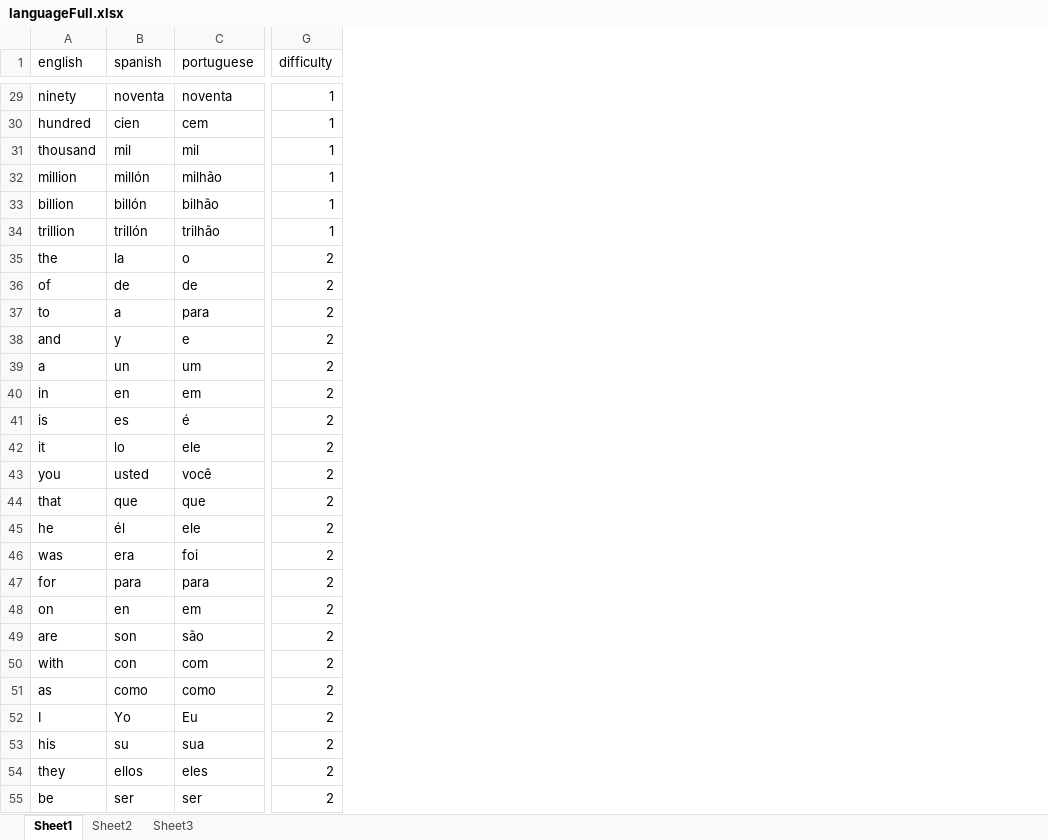
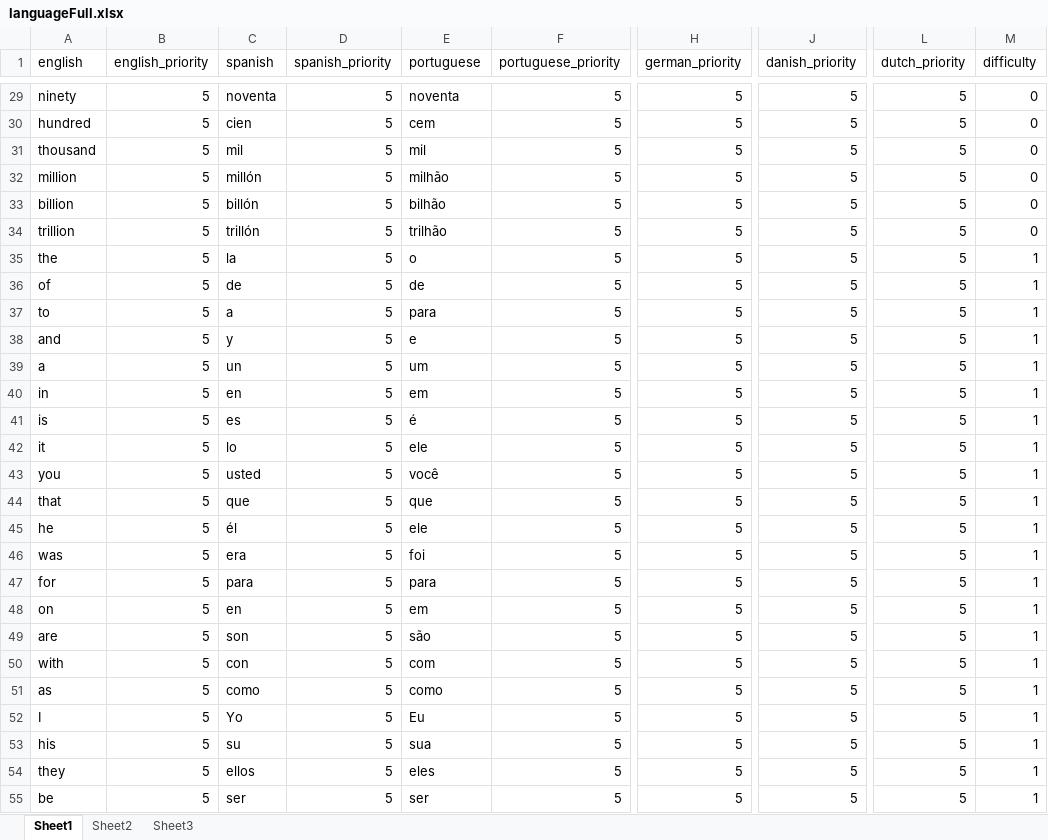
Before and after one commit to olso4051/Math-UnLock, an Excel workbook: languageFull.xlsx, sheet Sheet1, drawn as a sheet; only a part is shown, gaps mark what is left out; values as stored, in another font and other column widths than the file's, no borders; addresses are those after the commit; the diff covers the shown part only; the diff names each change by its address in the sheet, - before the commit and + after, or states it on an @@ line.

```diff
--- a/languageFull.xlsx (sheet Sheet1)
+++ b/languageFull.xlsx (sheet Sheet1)
+column B (english_priority), rows 29-55: all 5
+column D (spanish_priority), rows 29-55: all 5
+column F (portuguese_priority), rows 29-55: all 5
+column H (german_priority), rows 29-55: all 5
+column J (danish_priority), rows 29-55: all 5
+column L (dutch_priority), rows 29-55: all 5
-M29:M34 (difficulty): 1
+M29:M34 (difficulty): 0
-M35:M55 (difficulty): 2
+M35:M55 (difficulty): 1
```
Also changed, not shown: 991 edited cells elsewhere in this sheet, 13 other files.
